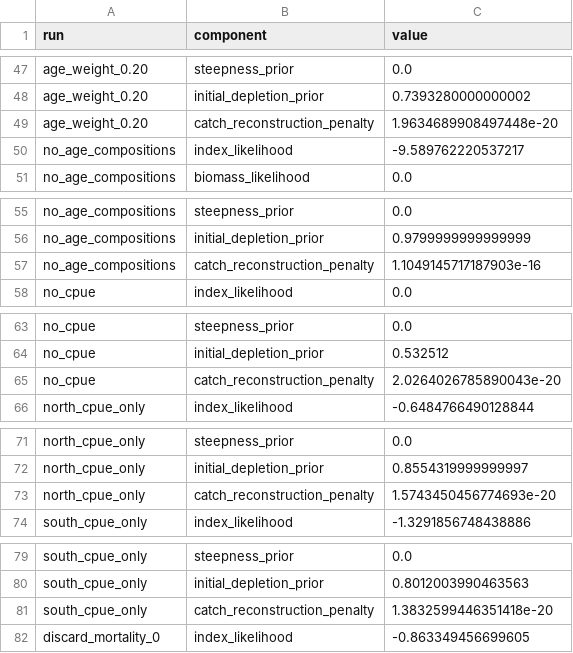
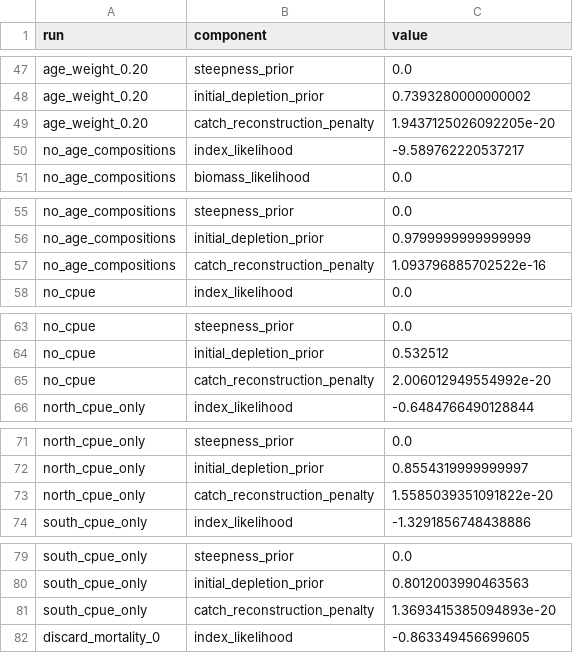
Before and after one commit to JRFone/Omega-Model, a CSV file: Data_Sets/DPIRD/West_Australian_Dhufish/Results/stress_test_objective_components.csv, drawn as a sheet; only a part is shown, gaps mark what is left out; the diff covers the shown part only.

```diff
--- a/Data_Sets/DPIRD/West_Australian_Dhufish/Results/stress_test_objective_components.csv
+++ b/Data_Sets/DPIRD/West_Australian_Dhufish/Results/stress_test_objective_components.csv
@@ -48,3 +48,3 @@ age_weight_0.20,steepness_prior,0.0
 age_weight_0.20,initial_depletion_prior,0.7393280000000002
-age_weight_0.20,catch_reconstruction_penalty,1.9634689908497448e-20
+age_weight_0.20,catch_reconstruction_penalty,1.9437125026092205e-20
 no_age_compositions,index_likelihood,-9.589762220537217
@@ -56,3 +56,3 @@ no_age_compositions,steepness_prior,0.0
 no_age_compositions,initial_depletion_prior,0.9799999999999999
-no_age_compositions,catch_reconstruction_penalty,1.1049145717187903e-16
+no_age_compositions,catch_reconstruction_penalty,1.093796885702522e-16
 no_cpue,index_likelihood,0.0
@@ -64,3 +64,3 @@ no_cpue,steepness_prior,0.0
 no_cpue,initial_depletion_prior,0.532512
-no_cpue,catch_reconstruction_penalty,2.0264026785890043e-20
+no_cpue,catch_reconstruction_penalty,2.006012949554992e-20
 north_cpue_only,index_likelihood,-0.6484766490128844
@@ -72,3 +72,3 @@ north_cpue_only,steepness_prior,0.0
 north_cpue_only,initial_depletion_prior,0.8554319999999997
-north_cpue_only,catch_reconstruction_penalty,1.5743450456774693e-20
+north_cpue_only,catch_reconstruction_penalty,1.5585039351091822e-20
 south_cpue_only,index_likelihood,-1.3291856748438886
@@ -80,3 +80,3 @@ south_cpue_only,steepness_prior,0.0
 south_cpue_only,initial_depletion_prior,0.8012003990463563
-south_cpue_only,catch_reconstruction_penalty,1.3832599446351418e-20
+south_cpue_only,catch_reconstruction_penalty,1.3693415385094893e-20
 discard_mortality_0,index_likelihood,-0.863349456699605
```
Also changed, not shown: 10 edited cells elsewhere in this file, 1 other file.
